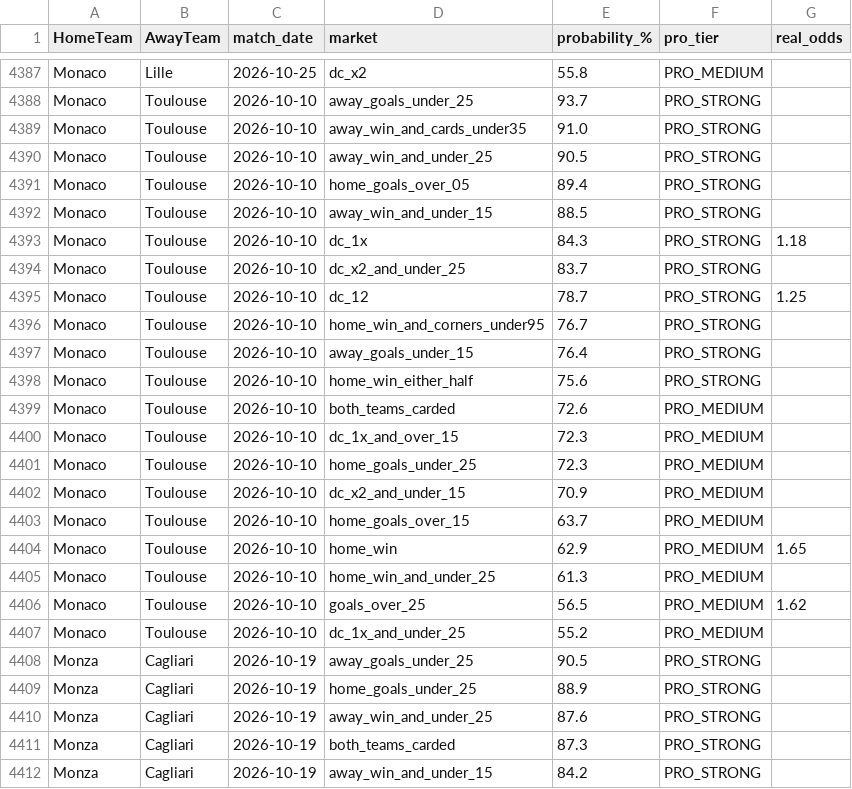
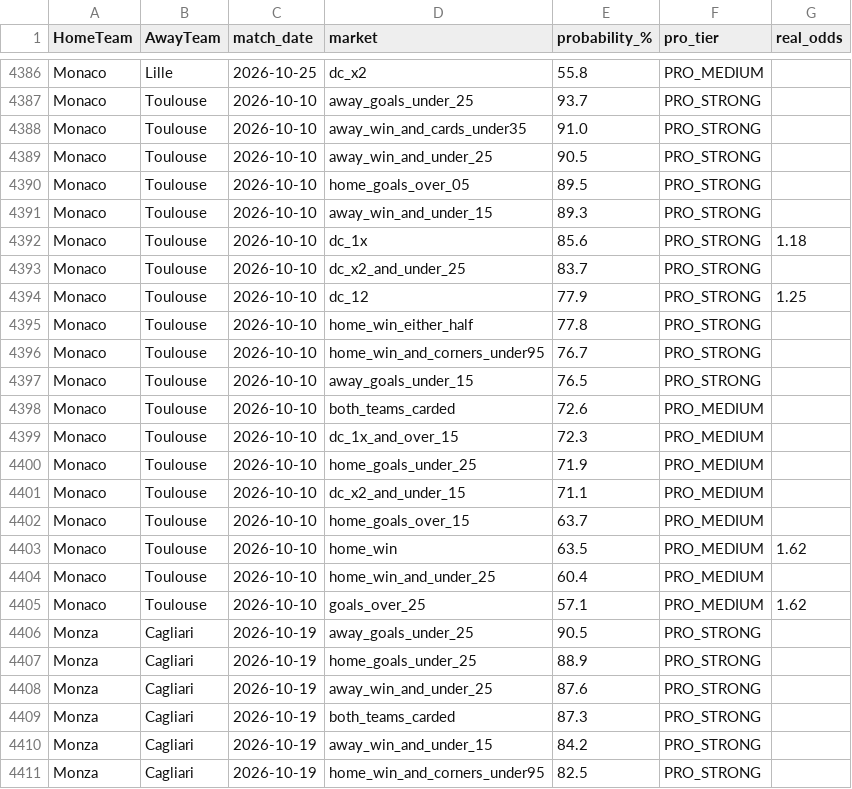
Before and after one commit to tonticha9/Prediction-picks, a CSV file: data/predictions.csv, drawn as a sheet; only a part is shown, gaps mark what is left out; the shorter side is filled out with more unchanged rows; the diff covers the shown part only.

```diff
--- a/data/predictions.csv
+++ b/data/predictions.csv
@@ -4390,19 +4389,18 @@ Monaco,Toulouse,2026-10-10,away_win_and_cards_under35,91.0,PRO_STRONG,
 Monaco,Toulouse,2026-10-10,away_win_and_under_25,90.5,PRO_STRONG,
-Monaco,Toulouse,2026-10-10,home_goals_over_05,89.4,PRO_STRONG,
-Monaco,Toulouse,2026-10-10,away_win_and_under_15,88.5,PRO_STRONG,
-Monaco,Toulouse,2026-10-10,dc_1x,84.3,PRO_STRONG,1.18
+Monaco,Toulouse,2026-10-10,home_goals_over_05,89.5,PRO_STRONG,
+Monaco,Toulouse,2026-10-10,away_win_and_under_15,89.3,PRO_STRONG,
+Monaco,Toulouse,2026-10-10,dc_1x,85.6,PRO_STRONG,1.18
 Monaco,Toulouse,2026-10-10,dc_x2_and_under_25,83.7,PRO_STRONG,
-Monaco,Toulouse,2026-10-10,dc_12,78.7,PRO_STRONG,1.25
+Monaco,Toulouse,2026-10-10,dc_12,77.9,PRO_STRONG,1.25
+Monaco,Toulouse,2026-10-10,home_win_either_half,77.8,PRO_STRONG,
 Monaco,Toulouse,2026-10-10,home_win_and_corners_under95,76.7,PRO_STRONG,
-Monaco,Toulouse,2026-10-10,away_goals_under_15,76.4,PRO_STRONG,
-Monaco,Toulouse,2026-10-10,home_win_either_half,75.6,PRO_STRONG,
+Monaco,Toulouse,2026-10-10,away_goals_under_15,76.5,PRO_STRONG,
 Monaco,Toulouse,2026-10-10,both_teams_carded,72.6,PRO_MEDIUM,
 Monaco,Toulouse,2026-10-10,dc_1x_and_over_15,72.3,PRO_MEDIUM,
-Monaco,Toulouse,2026-10-10,home_goals_under_25,72.3,PRO_MEDIUM,
-Monaco,Toulouse,2026-10-10,dc_x2_and_under_15,70.9,PRO_MEDIUM,
+Monaco,Toulouse,2026-10-10,home_goals_under_25,71.9,PRO_MEDIUM,
+Monaco,Toulouse,2026-10-10,dc_x2_and_under_15,71.1,PRO_MEDIUM,
 Monaco,Toulouse,2026-10-10,home_goals_over_15,63.7,PRO_MEDIUM,
-Monaco,Toulouse,2026-10-10,home_win,62.9,PRO_MEDIUM,1.65
-Monaco,Toulouse,2026-10-10,home_win_and_under_25,61.3,PRO_MEDIUM,
-Monaco,Toulouse,2026-10-10,goals_over_25,56.5,PRO_MEDIUM,1.62
-Monaco,Toulouse,2026-10-10,dc_1x_and_under_25,55.2,PRO_MEDIUM,
+Monaco,Toulouse,2026-10-10,home_win,63.5,PRO_MEDIUM,1.62
+Monaco,Toulouse,2026-10-10,home_win_and_under_25,60.4,PRO_MEDIUM,
+Monaco,Toulouse,2026-10-10,goals_over_25,57.1,PRO_MEDIUM,1.62
 Monza,Cagliari,2026-10-19,away_goals_under_25,90.5,PRO_STRONG,
```
Also changed, not shown: 6 added rows, 7 removed rows and 36 edited cells elsewhere in this file, data/combos.csv, data/value_bets.csv.
